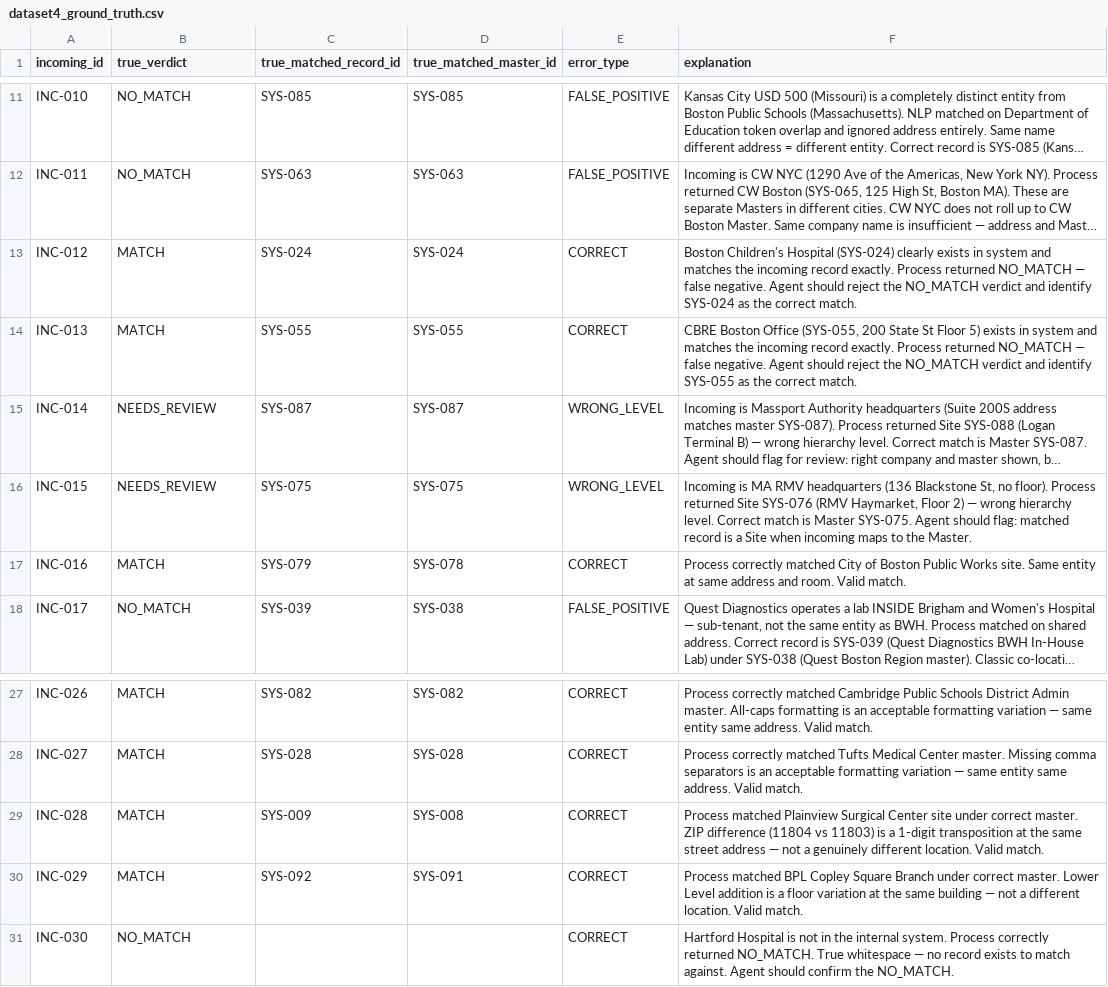
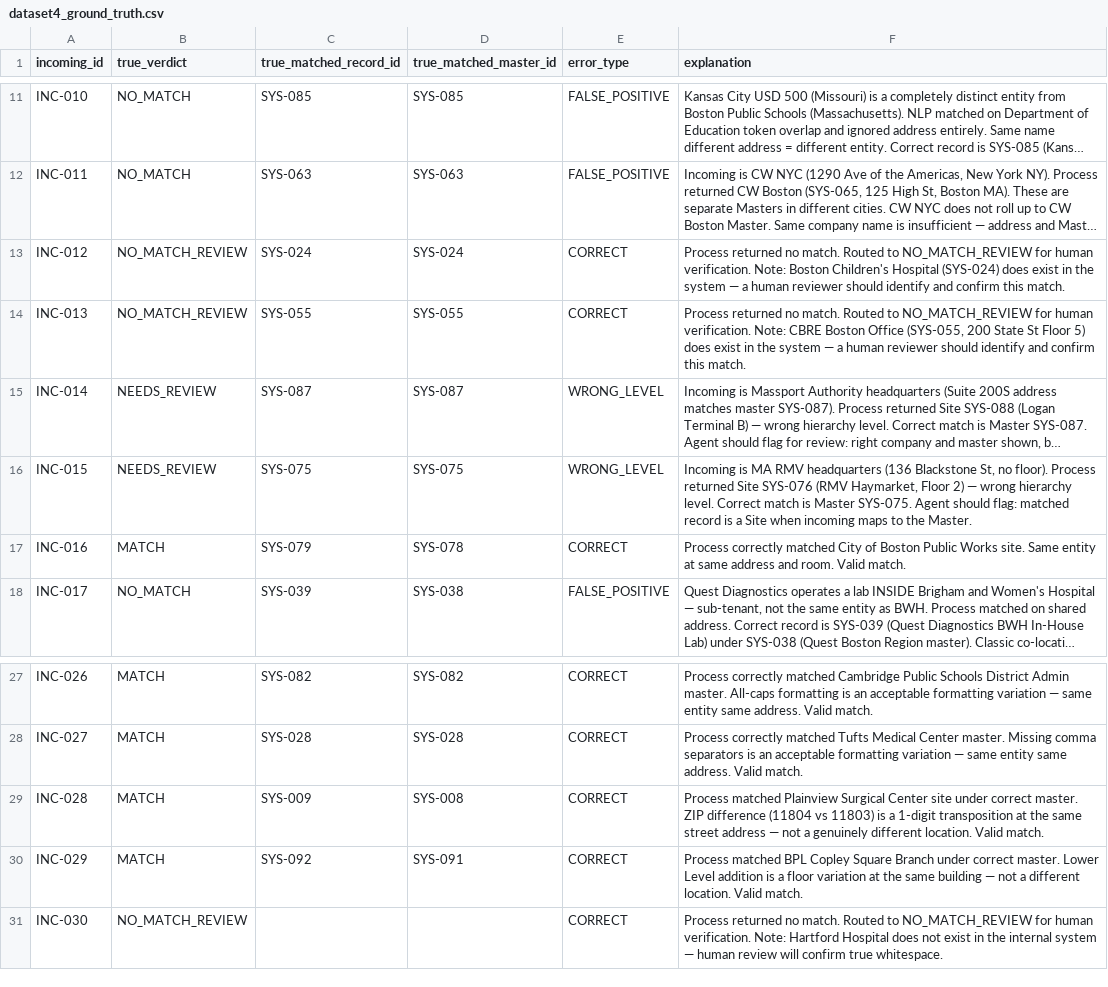
Before and after one commit to Aniruthan-0709/ost_agent, a CSV file: data/dataset4_ground_truth.csv, drawn as a sheet; only a part is shown, gaps mark what is left out; long unchanged cells end in …; the diff names each change by its address in the sheet, - before the commit and + after, or states it on an @@ line.

```diff
--- a/data/dataset4_ground_truth.csv
+++ b/data/dataset4_ground_truth.csv
-B13:B14 (true_verdict): MATCH
+B13:B14 (true_verdict): NO_MATCH_REVIEW
-F13 (explanation): Boston Children's Hospital (SYS-024) clearly exists in system and matches the incoming record exactly. Process returned NO_MATCH — false negative. Agent should reject the NO_MATCH verdict and identify SYS-024 as the correct match.
+F13 (explanation): Process returned no match. Routed to NO_MATCH_REVIEW for human verification. Note: Boston Children's Hospital (SYS-024) does exist in the system — a human reviewer should identify and confirm this match.
-F14 (explanation): CBRE Boston Office (SYS-055, 200 State St Floor 5) exists in system and matches the incoming record exactly. Process returned NO_MATCH — false negative. Agent should reject the NO_MATCH verdict and identify SYS-055 as the correct match.
+F14 (explanation): Process returned no match. Routed to NO_MATCH_REVIEW for human verification. Note: CBRE Boston Office (SYS-055, 200 State St Floor 5) does exist in the system — a human reviewer should identify and confirm this match.
-B31 (true_verdict): NO_MATCH
+B31 (true_verdict): NO_MATCH_REVIEW
-F31 (explanation): Hartford Hospital is not in the internal system. Process correctly returned NO_MATCH. True whitespace — no record exists to match against. Agent should confirm the NO_MATCH.
+F31 (explanation): Process returned no match. Routed to NO_MATCH_REVIEW for human verification. Note: Hartford Hospital does not exist in the internal system — human review will confirm true whitespace.
```
Also changed, not shown: output/results.csv, 6 other files.
